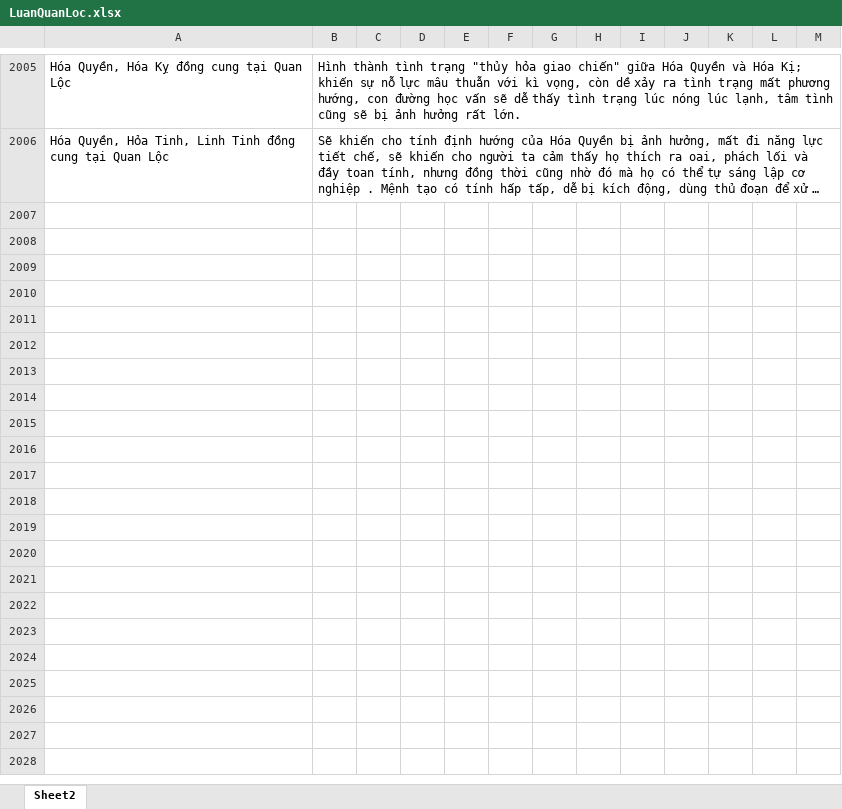
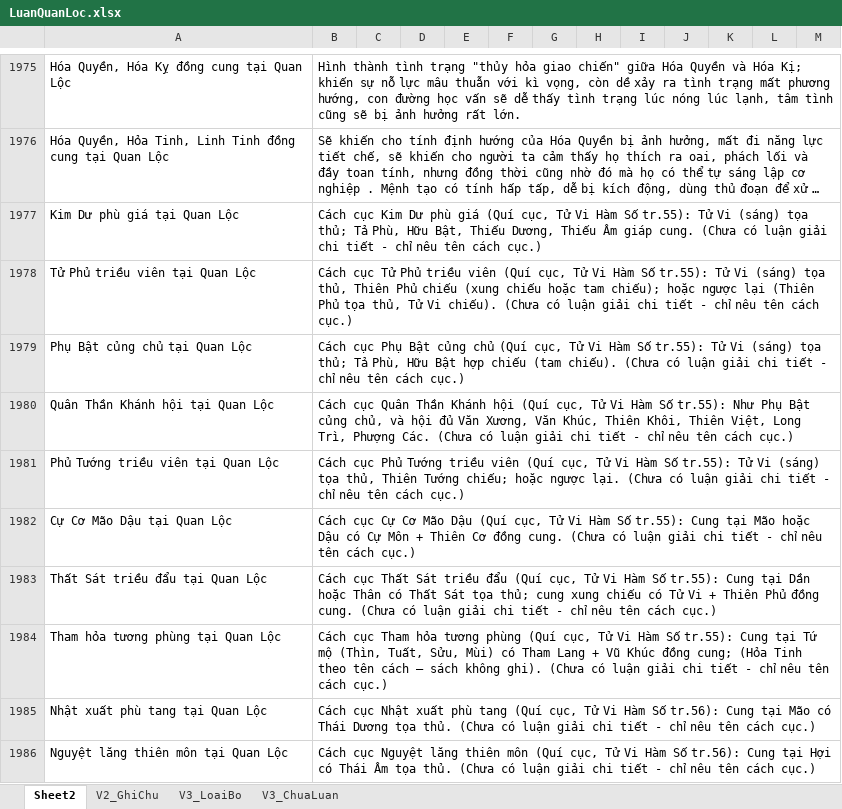
Before and after one commit to Donniehieu/TuVi, an Excel workbook: LuanQuanLoc.xlsx, sheet Sheet2, drawn as a sheet; only a part is shown, gaps mark what is left out; long unchanged cells end in …; values as stored, in another font and other column widths than the file's, no borders; conditional formats not drawn; the diff covers the shown part only; the diff names each change by its address in the sheet, - before the commit and + after, or states it on an @@ line.

```diff
--- a/LuanQuanLoc.xlsx (sheet Sheet2)
+++ b/LuanQuanLoc.xlsx (sheet Sheet2)
+sheet tab: V2_GhiChu
+sheet tab: V3_LoaiBo
+sheet tab: V3_ChuaLuan
+row 1977: Kim Dư phù giá tại Quan Lộc | Cách cục Kim Dư phù giá (Quí cục, Tử Vi Hàm Số tr.55): Tử Vi (sáng) tọa thủ; Tả Phù, Hữu Bật, Thiếu Dương, Thiếu Âm giáp cung. (Chưa có luận giải chi tiết - chỉ nêu tên cách cục.)
+row 1978: Tử Phủ triều viên tại Quan Lộc | Cách cục Tử Phủ triều viên (Quí cục, Tử Vi Hàm Số tr.55): Tử Vi (sáng) tọa thủ, Thiên Phủ chiếu (xung chiếu hoặc tam chiếu); hoặc ngược lại (Thiên Phủ tọa thủ, Tử Vi chiếu). (Chưa có luận giải chi tiết - chỉ nêu tên cách cục.)
+row 1979: Phụ Bật củng chủ tại Quan Lộc | Cách cục Phụ Bật củng chủ (Quí cục, Tử Vi Hàm Số tr.55): Tử Vi (sáng) tọa thủ; Tả Phù, Hữu Bật hợp chiếu (tam chiếu). (Chưa có luận giải chi tiết - chỉ nêu tên cách cục.)
+row 1980: Quân Thần Khánh hội tại Quan Lộc | Cách cục Quân Thần Khánh hội (Quí cục, Tử Vi Hàm Số tr.55): Như Phụ Bật củng chủ, và hội đủ Văn Xương, Văn Khúc, Thiên Khôi, Thiên Việt, Long Trì, Phượng Các. (Chưa có luận giải chi tiết - chỉ nêu tên cách cục.)
+row 1981: Phủ Tướng triều viên tại Quan Lộc | Cách cục Phủ Tướng triều viên (Quí cục, Tử Vi Hàm Số tr.55): Tử Vi (sáng) tọa thủ, Thiên Tướng chiếu; hoặc ngược lại. (Chưa có luận giải chi tiết - chỉ nêu tên cách cục.)
+row 1982: Cự Cơ Mão Dậu tại Quan Lộc | Cách cục Cự Cơ Mão Dậu (Quí cục, Tử Vi Hàm Số tr.55): Cung tại Mão hoặc Dậu có Cự Môn + Thiên Cơ đồng cung. (Chưa có luận giải chi tiết - chỉ nêu tên cách cục.)
+row 1983: Thất Sát triều đẩu tại Quan Lộc | Cách cục Thất Sát triều đẩu (Quí cục, Tử Vi Hàm Số tr.55): Cung tại Dần hoặc Thân có Thất Sát tọa thủ; cung xung chiếu có Tử Vi + Thiên Phủ đồng cung. (Chưa có luận giải chi tiết - chỉ nêu tên cách cục.)
+row 1984: Tham hỏa tương phùng tại Quan Lộc | Cách cục Tham hỏa tương phùng (Quí cục, Tử Vi Hàm Số tr.55): Cung tại Tứ mộ (Thìn, Tuất, Sửu, Mùi) có Tham Lang + Vũ Khúc đồng cung; (Hỏa Tinh theo tên cách – sách không ghi). (Chưa có luận giải chi tiết - chỉ nêu tên cách cục.)
+row 1985: Nhật xuất phù tang tại Quan Lộc | Cách cục Nhật xuất phù tang (Quí cục, Tử Vi Hàm Số tr.56): Cung tại Mão có Thái Dương tọa thủ. (Chưa có luận giải chi tiết - chỉ nêu tên cách cục.)
+row 1986: Nguyệt lăng thiên môn tại Quan Lộc | Cách cục Nguyệt lăng thiên môn (Quí cục, Tử Vi Hàm Số tr.56): Cung tại Hợi có Thái Âm tọa thủ. (Chưa có luận giải chi tiết - chỉ nêu tên cách cục.)
```
Also changed, not shown: 36 added rows, 30 removed rows and 122 edited cells elsewhere in this sheet, LuanMenh.xlsx, LuanPhuThe.xlsx, 32 other files.
